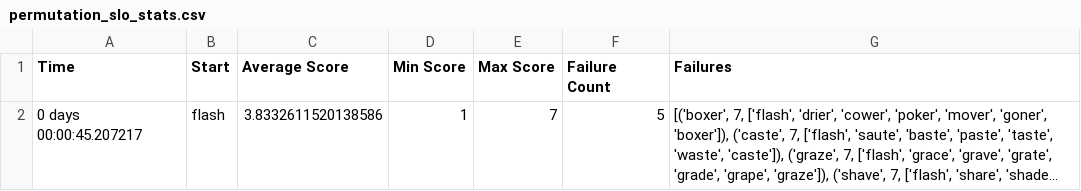
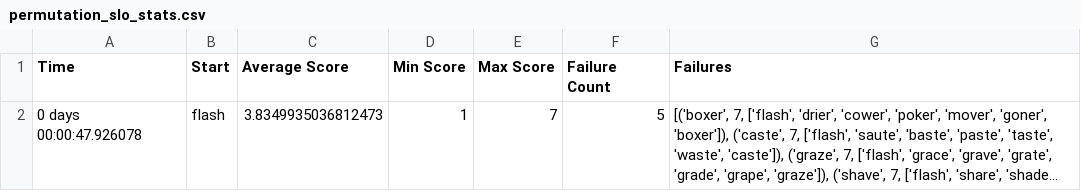
Before and after one commit to SeanDuffie/Wordle-Cheater, a CSV file: data/permutation_slo_stats.csv, drawn as a sheet; long unchanged cells end in …; the diff names each change by its address in the sheet, - before the commit and + after, or states it on an @@ line.

```diff
--- a/data/permutation_slo_stats.csv
+++ b/data/permutation_slo_stats.csv
-A2 (Time): 0 days 00:00:45.207217
+A2 (Time): 0 days 00:00:47.926078
-C2 (Average Score): 3.8332611520138586
+C2 (Average Score): 3.8349935036812473
```
Also changed, not shown: data/permutations_slo_flash_full.csv, 1 other file.
